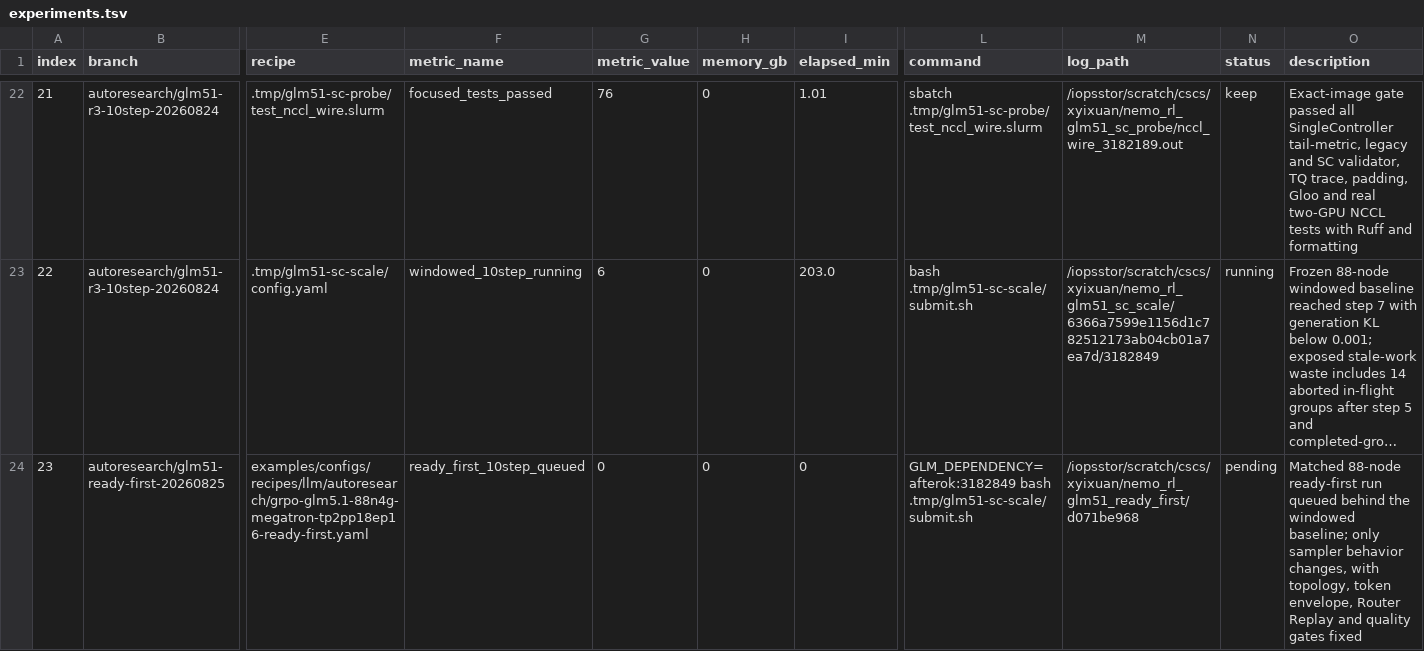
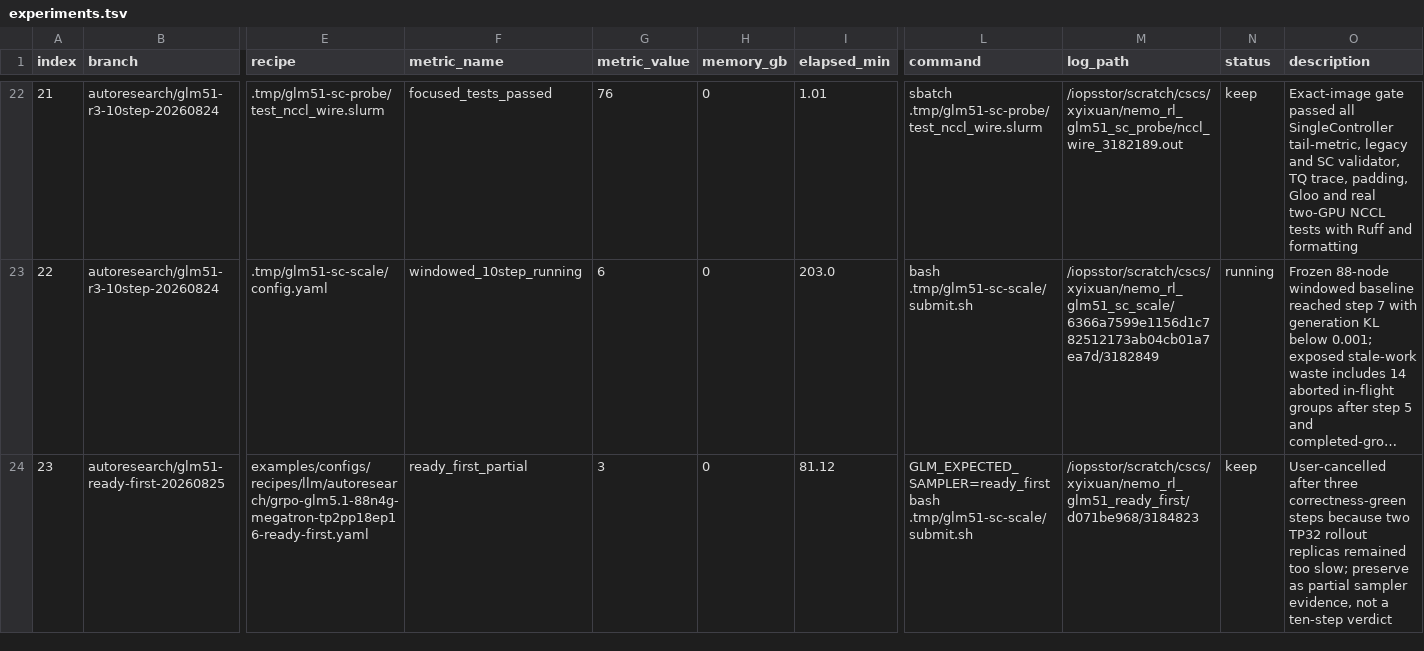
Before and after one commit to Alvorecer721/Nemo-RL, a TSV file: session/20260823_140101/experiments.tsv, drawn as a sheet; only a part is shown, gaps mark what is left out; long unchanged cells end in …; the diff names each change by its address in the sheet, - before the commit and + after, or states it on an @@ line.

Commit message:
docs(session): record cancelled ready-first run

```diff
--- a/session/20260823_140101/experiments.tsv
+++ b/session/20260823_140101/experiments.tsv
-F24 (metric_name): ready_first_10step_queued
+F24 (metric_name): ready_first_partial
-G24 (metric_value): 0
+G24 (metric_value): 3
-I24 (elapsed_min): 0
+I24 (elapsed_min): 81.12
-L24 (command): GLM_DEPENDENCY=afterok:3182849 bash .tmp/glm51-sc-scale/submit.sh
+L24 (command): GLM_EXPECTED_SAMPLER=ready_first bash .tmp/glm51-sc-scale/submit.sh
-M24 (log_path): /iopsstor/scratch/cscs/xyixuan/nemo_rl_glm51_ready_first/d071be968
+M24 (log_path): /iopsstor/scratch/cscs/xyixuan/nemo_rl_glm51_ready_first/d071be968/3184823
-N24 (status): pending
+N24 (status): keep
-O24 (description): Matched 88-node ready-first run queued behind the windowed baseline; only sampler behavior changes, with topology, token envelope, Router Replay and quality gates fixed
+O24 (description): User-cancelled after three correctness-green steps because two TP32 rollout replicas remained too slow; preserve as partial sampler evidence, not a ten-step verdict
```
Also changed, not shown: 3 other files.
